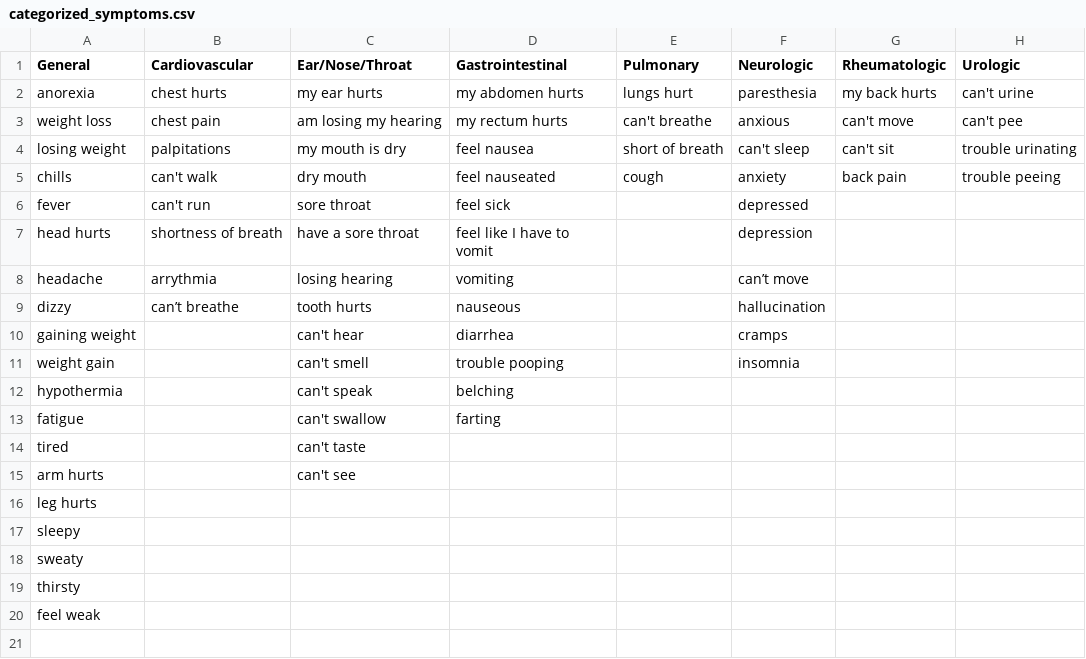
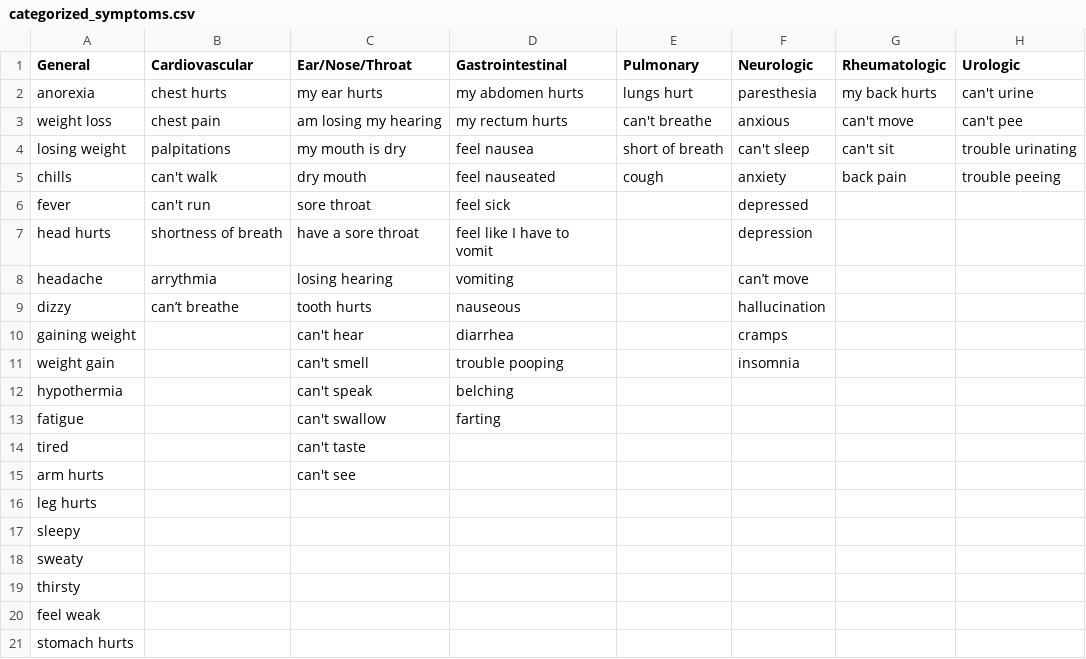
Before and after one commit to hossam-zaki/apollo, a CSV file: data/categorized_symptoms.csv, drawn as a sheet; the diff names each change by its address in the sheet, - before the commit and + after, or states it on an @@ line.

```diff
--- a/data/categorized_symptoms.csv
+++ b/data/categorized_symptoms.csv
+row 21: stomach hurts
```
Also changed, not shown: 10 other files.
